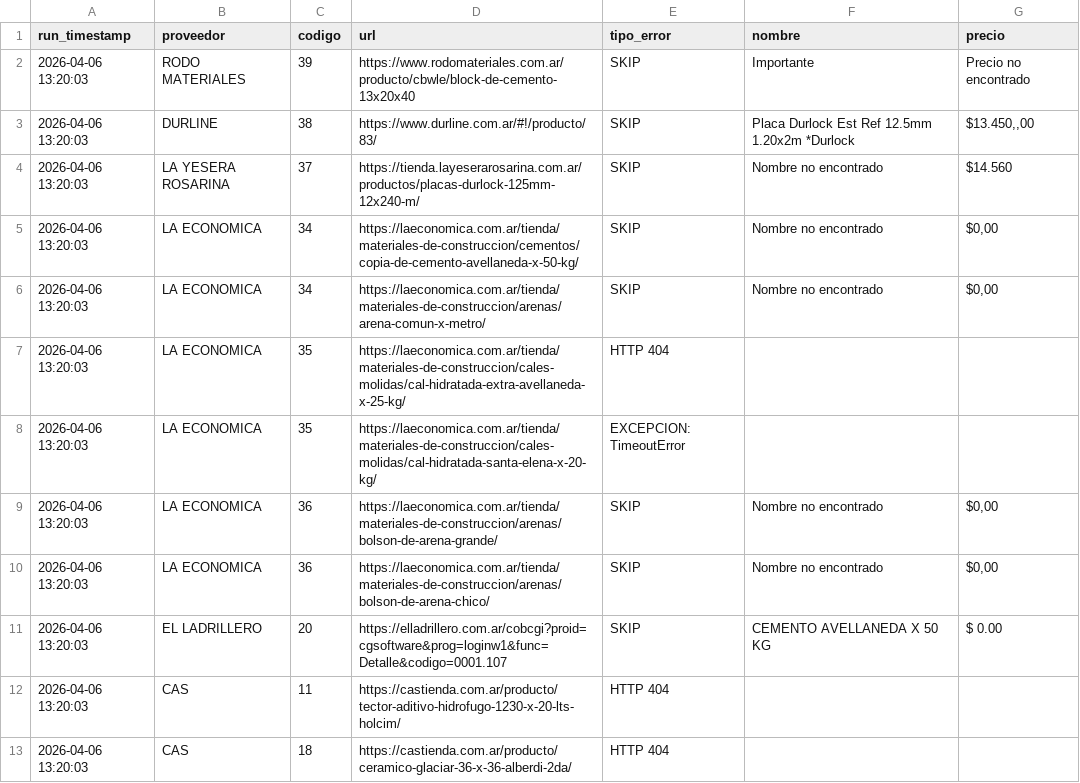
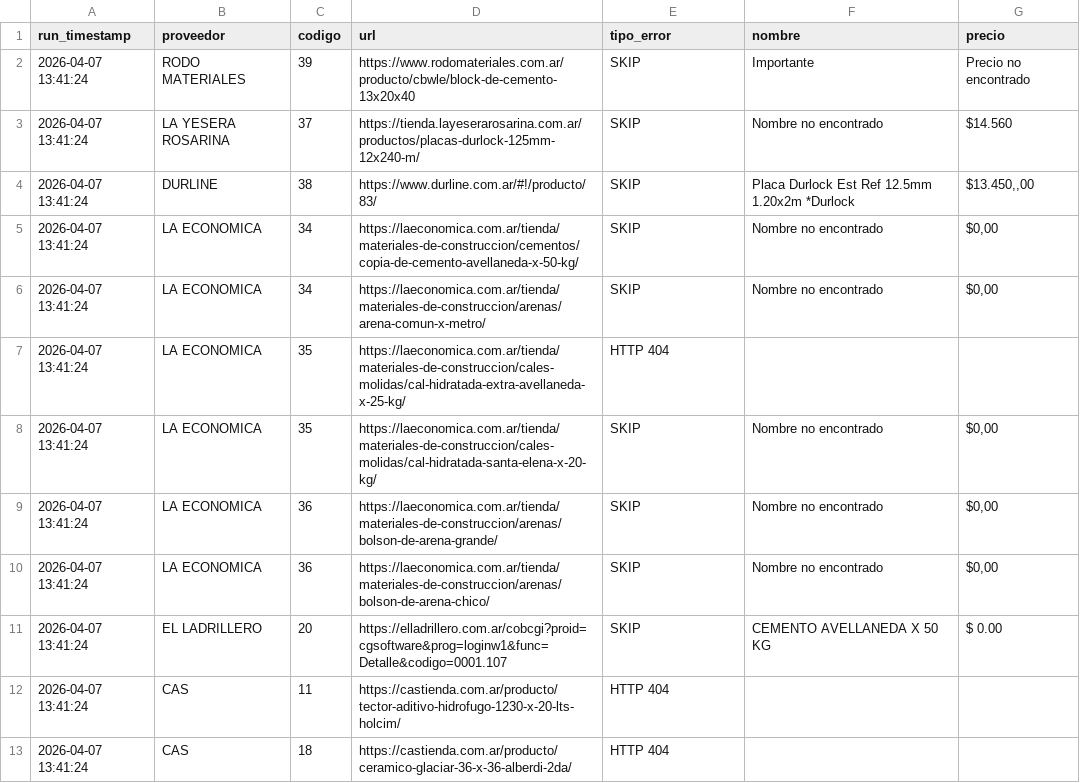
Before and after one commit to valentnluc/price_scrapper, a CSV file: errores.csv, drawn as a sheet.

```diff
--- a/errores.csv
+++ b/errores.csv
@@ -1,13 +1,13 @@
 run_timestamp,proveedor,codigo,url,tipo_error,nombre,precio
-2026-04-06 13:20:03,RODO MATERIALES,39,https://www.rodomateriales.com.ar/producto/cbwle/block-de-cemento-13x20x40,SKIP,Importante,Precio no encontrado
-2026-04-06 13:20:03,DURLINE,38,https://www.durline.com.ar/#!/producto/83/,SKIP,Placa Durlock Est Ref 12.5mm 1.20x2m *Durlock,"$13.450,,00"
-2026-04-06 13:20:03,LA YESERA ROSARINA,37,https://tienda.layeserarosarina.com.ar/productos/placas-durlock-125mm-12x240-m/,SKIP,Nombre no encontrado,$14.560
-2026-04-06 13:20:03,LA ECONOMICA,34,https://laeconomica.com.ar/tienda/materiales-de-construccion/cementos/copia-de-cemento-avellaneda-x-50-kg/,SKIP,Nombre no encontrado,"$0,00"
-2026-04-06 13:20:03,LA ECONOMICA,34,https://laeconomica.com.ar/tienda/materiales-de-construccion/arenas/arena-comun-x-metro/,SKIP,Nombre no encontrado,"$0,00"
-2026-04-06 13:20:03,LA ECONOMICA,35,https://laeconomica.com.ar/tienda/materiales-de-construccion/cales-molidas/cal-hidratada-extra-avellaneda-x-25-kg/,HTTP 404,,
-2026-04-06 13:20:03,LA ECONOMICA,35,https://laeconomica.com.ar/tienda/materiales-de-construccion/cales-molidas/cal-hidratada-santa-elena-x-20-kg/,EXCEPCION: TimeoutError,,
-2026-04-06 13:20:03,LA ECONOMICA,36,https://laeconomica.com.ar/tienda/materiales-de-construccion/arenas/bolson-de-arena-grande/,SKIP,Nombre no encontrado,"$0,00"
-2026-04-06 13:20:03,LA ECONOMICA,36,https://laeconomica.com.ar/tienda/materiales-de-construccion/arenas/bolson-de-arena-chico/,SKIP,Nombre no encontrado,"$0,00"
-2026-04-06 13:20:03,EL LADRILLERO,20,https://elladrillero.com.ar/cobcgi?proid=cgsoftware&prog=loginw1&func=Detalle&codigo=0001.107,SKIP,CEMENTO AVELLANEDA X 50 KG,$ 0.00
-2026-04-06 13:20:03,CAS,11,https://castienda.com.ar/producto/tector-aditivo-hidrofugo-1230-x-20-lts-holcim/,HTTP 404,,
-2026-04-06 13:20:03,CAS,18,https://castienda.com.ar/producto/ceramico-glaciar-36-x-36-alberdi-2da/,HTTP 404,,
+2026-04-07 13:41:24,RODO MATERIALES,39,https://www.rodomateriales.com.ar/producto/cbwle/block-de-cemento-13x20x40,SKIP,Importante,Precio no encontrado
+2026-04-07 13:41:24,LA YESERA ROSARINA,37,https://tienda.layeserarosarina.com.ar/productos/placas-durlock-125mm-12x240-m/,SKIP,Nombre no encontrado,$14.560
+2026-04-07 13:41:24,DURLINE,38,https://www.durline.com.ar/#!/producto/83/,SKIP,Placa Durlock Est Ref 12.5mm 1.20x2m *Durlock,"$13.450,,00"
+2026-04-07 13:41:24,LA ECONOMICA,34,https://laeconomica.com.ar/tienda/materiales-de-construccion/cementos/copia-de-cemento-avellaneda-x-50-kg/,SKIP,Nombre no encontrado,"$0,00"
+2026-04-07 13:41:24,LA ECONOMICA,34,https://laeconomica.com.ar/tienda/materiales-de-construccion/arenas/arena-comun-x-metro/,SKIP,Nombre no encontrado,"$0,00"
+2026-04-07 13:41:24,LA ECONOMICA,35,https://laeconomica.com.ar/tienda/materiales-de-construccion/cales-molidas/cal-hidratada-extra-avellaneda-x-25-kg/,HTTP 404,,
+2026-04-07 13:41:24,LA ECONOMICA,35,https://laeconomica.com.ar/tienda/materiales-de-construccion/cales-molidas/cal-hidratada-santa-elena-x-20-kg/,SKIP,Nombre no encontrado,"$0,00"
+2026-04-07 13:41:24,LA ECONOMICA,36,https://laeconomica.com.ar/tienda/materiales-de-construccion/arenas/bolson-de-arena-grande/,SKIP,Nombre no encontrado,"$0,00"
+2026-04-07 13:41:24,LA ECONOMICA,36,https://laeconomica.com.ar/tienda/materiales-de-construccion/arenas/bolson-de-arena-chico/,SKIP,Nombre no encontrado,"$0,00"
+2026-04-07 13:41:24,EL LADRILLERO,20,https://elladrillero.com.ar/cobcgi?proid=cgsoftware&prog=loginw1&func=Detalle&codigo=0001.107,SKIP,CEMENTO AVELLANEDA X 50 KG,$ 0.00
+2026-04-07 13:41:24,CAS,11,https://castienda.com.ar/producto/tector-aditivo-hidrofugo-1230-x-20-lts-holcim/,HTTP 404,,
+2026-04-07 13:41:24,CAS,18,https://castienda.com.ar/producto/ceramico-glaciar-36-x-36-alberdi-2da/,HTTP 404,,
```
Also changed, not shown: precios_historicos.csv, url_status.csv, 1 other file.
